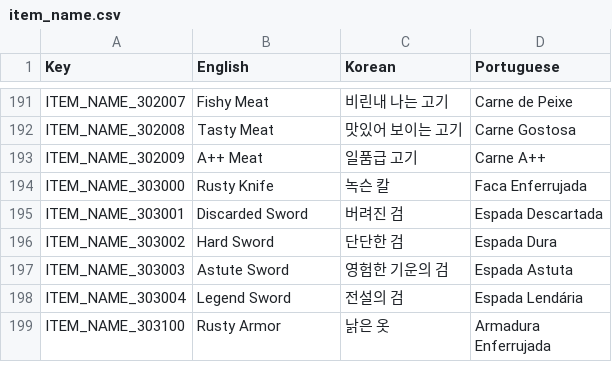
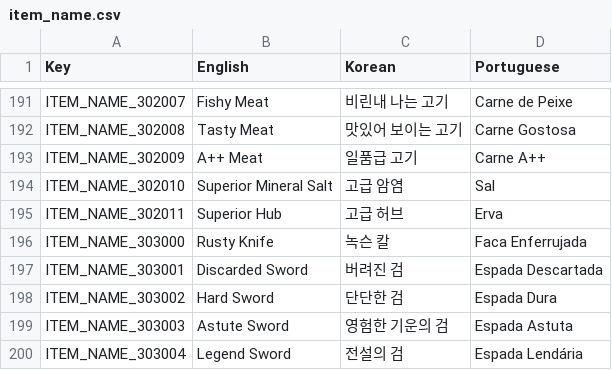
Before and after one commit to planetarium/NineChronicles, a CSV file: nekoyume/Assets/StreamingAssets/Localization/item_name.csv, drawn as a sheet; only a part is shown, gaps mark what is left out; the shorter side is filled out with more unchanged rows; the diff names each change by its address in the sheet, - before the commit and + after, or states it on an @@ line.

```diff
--- a/nekoyume/Assets/StreamingAssets/Localization/item_name.csv
+++ b/nekoyume/Assets/StreamingAssets/Localization/item_name.csv
+row 194: ITEM_NAME_302010 | Superior Mineral Salt | 고급 암염 | Sal
+row 195: ITEM_NAME_302011 | Superior Hub | 고급 허브 | Erva
```
Also changed, not shown: nekoyume/Assets/AddressableAssets/TableCSV/Item/ConsumableItemRecipeSheet.csv, nekoyume/Assets/AddressableAssets/TableCSV/WorldAndStage/StageSheet.csv, 8 other files.
